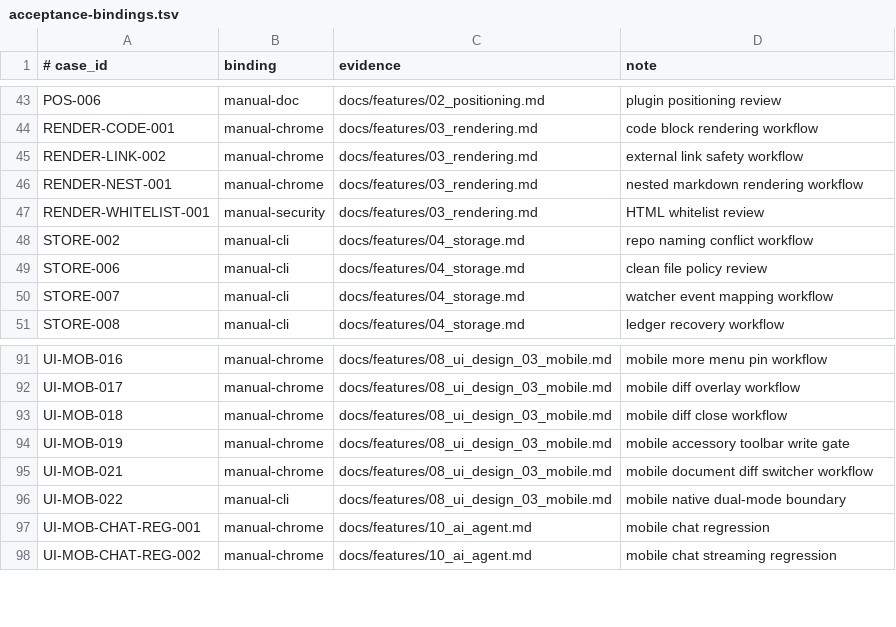
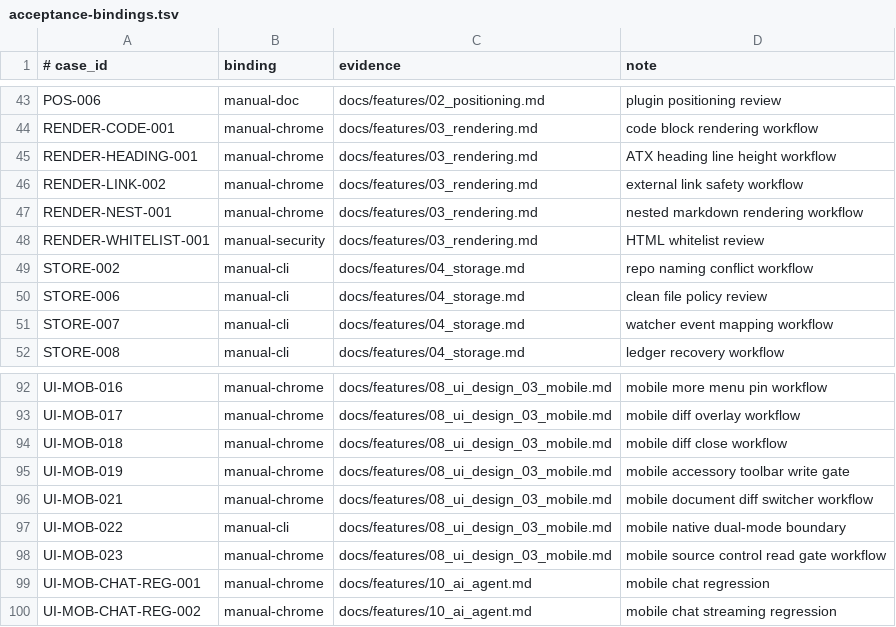
Before and after one commit to Develata/Deve-Notebook, a TSV file: docs/acceptance-bindings.tsv, drawn as a sheet; only a part is shown, gaps mark what is left out; the diff names each change by its address in the sheet, - before the commit and + after, or states it on an @@ line.

Commit message:
Integrate rendering module audit branch

```diff
--- a/docs/acceptance-bindings.tsv
+++ b/docs/acceptance-bindings.tsv
+row 45: RENDER-HEADING-001 | manual-chrome | docs/features/03_rendering.md | ATX heading line height workflow
+row 98: UI-MOB-023 | manual-chrome | docs/features/08_ui_design_03_mobile.md | mobile source control read gate workflow
```
Also changed, not shown: 41 other files.
